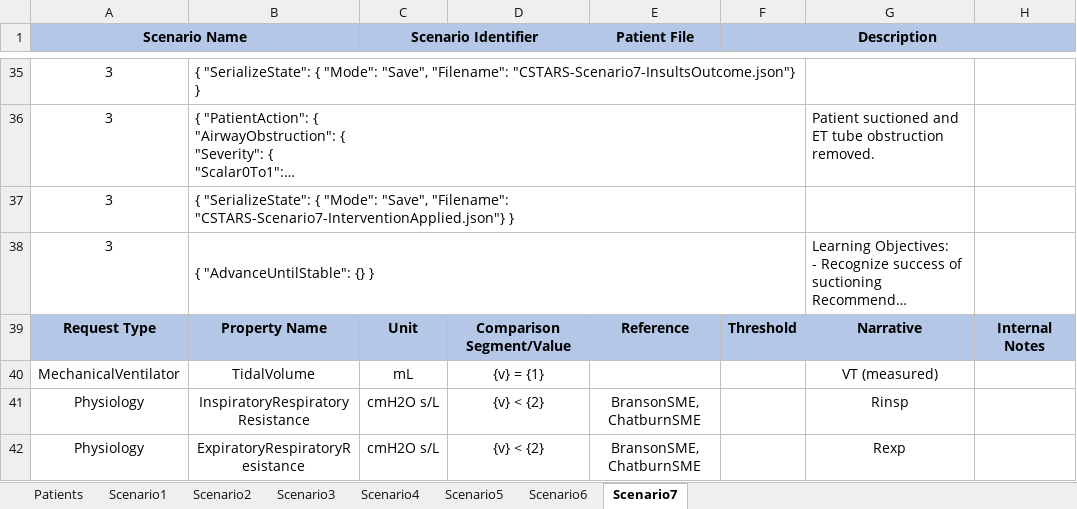
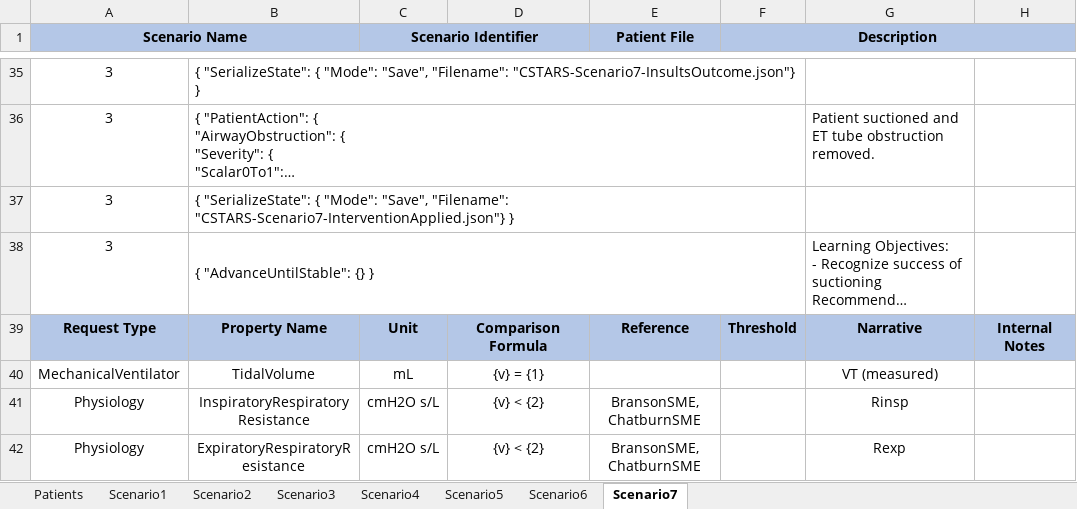
Before and after one commit to easeaico/pulse-go, an Excel workbook: data/human/adult/validation/Scenarios/CSTARS/CSTARS.xlsx, sheet Scenario7, drawn as a sheet; only a part is shown, gaps mark what is left out; long unchanged cells end in …; values as stored, in another font and other column widths than the file's, no borders; the diff names each change by its address in the sheet, - before the commit and + after, or states it on an @@ line.

```diff
--- a/data/human/adult/validation/Scenarios/CSTARS/CSTARS.xlsx (sheet Scenario7)
+++ b/data/human/adult/validation/Scenarios/CSTARS/CSTARS.xlsx (sheet Scenario7)
-D39: Comparison Segment/Value
+D39: Comparison Formula
```
Also changed, not shown: sheet Scenario1, sheet Scenario3, sheet Scenario2, sheet Scenario4, data/human/adult/validation/Scenarios/Dehydration/Dehydration.xlsx, data/human/adult/validation/Scenarios/MechanicalVentilator/MechanicalVentilator.xlsx, 2 other files.
